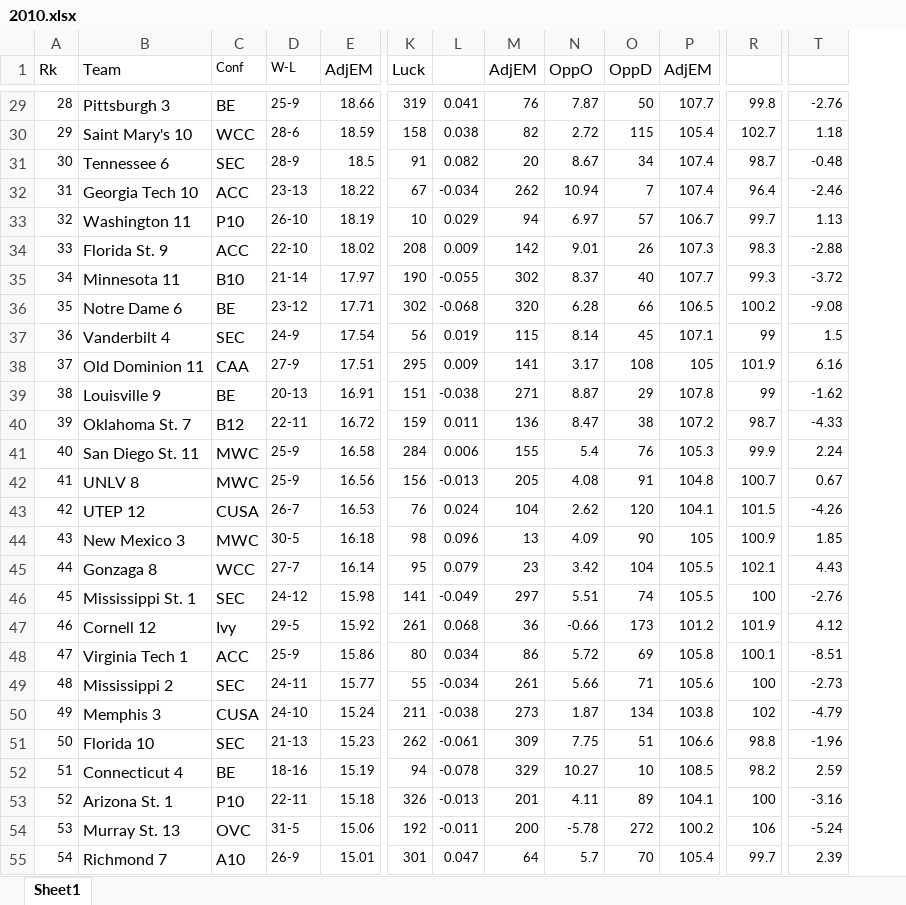
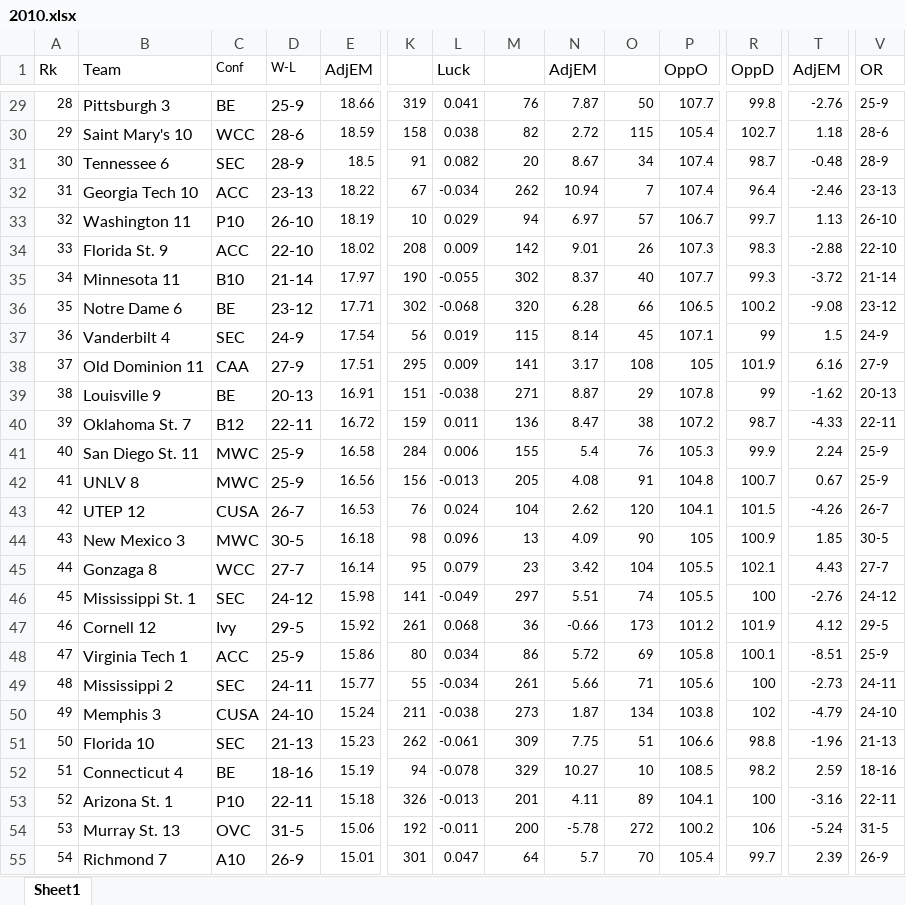
Before and after one commit to daus-s/marchmadness, an Excel workbook: datapages/2010.xlsx, sheet Sheet1, drawn as a sheet; only a part is shown, gaps mark what is left out; values as stored, in another font and other column widths than the file's, no borders; the diff covers the shown part only; the diff names each change by its address in the sheet, - before the commit and + after, or states it on an @@ line.

```diff
--- a/datapages/2010.xlsx (sheet Sheet1)
+++ b/datapages/2010.xlsx (sheet Sheet1)
+column V (OR), rows 29-55: 25-9 | 28-6 | 28-9 | 23-13 | 26-10 | 22-10 | 21-14 | 23-12 | 24-9 | 27-9 | 20-13 | 22-11 | 25-9 | 25-9 | 26-7 | 30-5 | 27-7 | 24-12 | 29-5 | 25-9 | 24-11 | 24-10 | 21-13 | 18-16 | 22-11 | 31-5 | 26-9
-K1: Luck
+K1: (empty)
-L1: (empty)
+L1: Luck
-M1: AdjEM
+M1: (empty)
-N1: OppO
+N1: AdjEM
-O1: OppD
+O1: (empty)
-P1: AdjEM
+P1: OppO
-R1: (empty)
+R1: OppD
-T1: (empty)
+T1: AdjEM
@@ D29:D55 text size: larger @@
```
Also changed, not shown: 1 added row, 104 edited cells and cell formats elsewhere in this sheet, formulas that keep their value, datapages/2009.xlsx, datapages/2012.xlsx, 11 other files.
